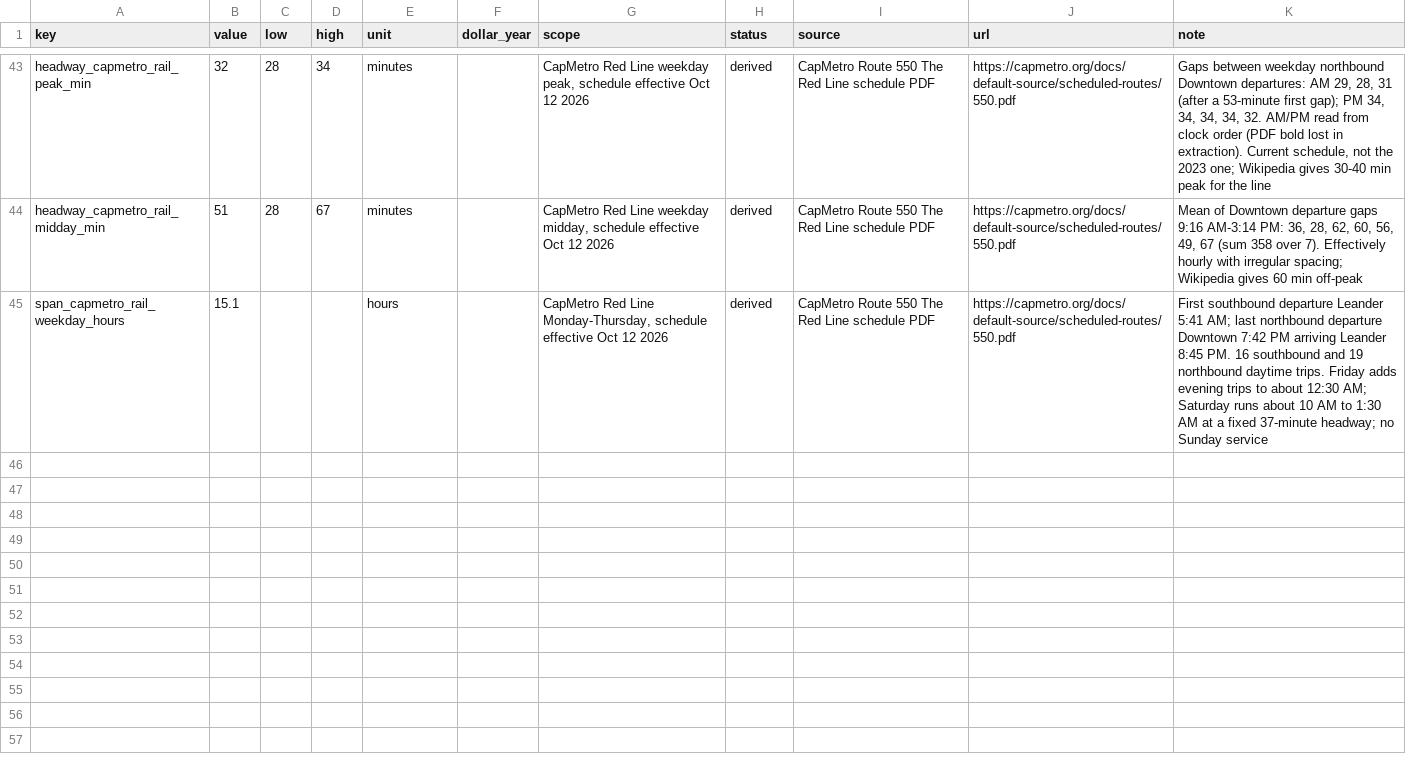
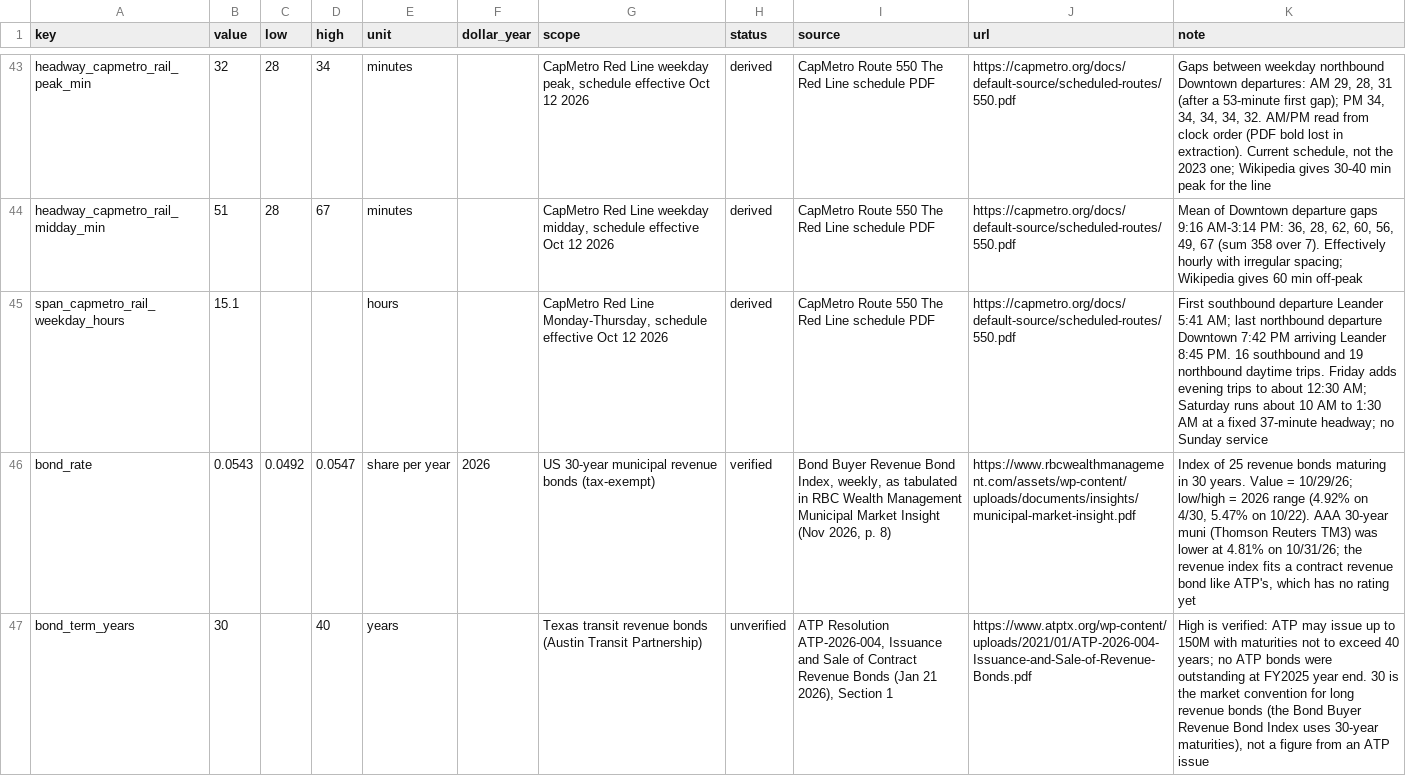
Before and after one commit to mr-gril-em-up/Transportation-Simulator, a CSV file: crates/data-pipeline/reference/figures.csv, drawn as a sheet; only a part is shown, gaps mark what is left out; the diff names each change by its address in the sheet, - before the commit and + after, or states it on an @@ line.

```diff
--- a/crates/data-pipeline/reference/figures.csv
+++ b/crates/data-pipeline/reference/figures.csv
+row 46: bond_rate | 0.0543 | 0.0492 | 0.0547 | share per year | 2026 | US 30-year municipal revenue bonds (tax-exempt) | verified | Bond Buyer Revenue Bond Index, weekly, as tabulated in RBC Wealth Management Municipal Market Insight (Nov 2026, p. 8) | https://www.rbcwealthmanagement.com/assets/wp-content/uploads/documents/insights/municipal-market-insight.pdf | Index of 25 revenue bonds maturing in 30 years. Value = 10/29/26; low/high = 2026 range (4.92% on 4/30, 5.47% on 10/22). AAA 30-year muni (Thomson Reuters TM3) was lower at 4.81% on 10/31/26; the revenue index fits a contract revenue bond like ATP's, which has no rating yet
+row 47: bond_term_years | 30 |  | 40 | years |  | Texas transit revenue bonds (Austin Transit Partnership) | unverified | ATP Resolution ATP-2026-004, Issuance and Sale of Contract Revenue Bonds (Jan 21 2026), Section 1 | https://www.atptx.org/wp-content/uploads/2021/01/ATP-2026-004-Issuance-and-Sale-of-Revenue-Bonds.pdf | High is verified: ATP may issue up to 150M with maturities not to exceed 40 years; no ATP bonds were outstanding at FY2025 year end. 30 is the market convention for long revenue bonds (the Bond Buyer Revenue Bond Index uses 30-year maturities), not a figure from an ATP issue
```
Also changed, not shown: 1 other file.
